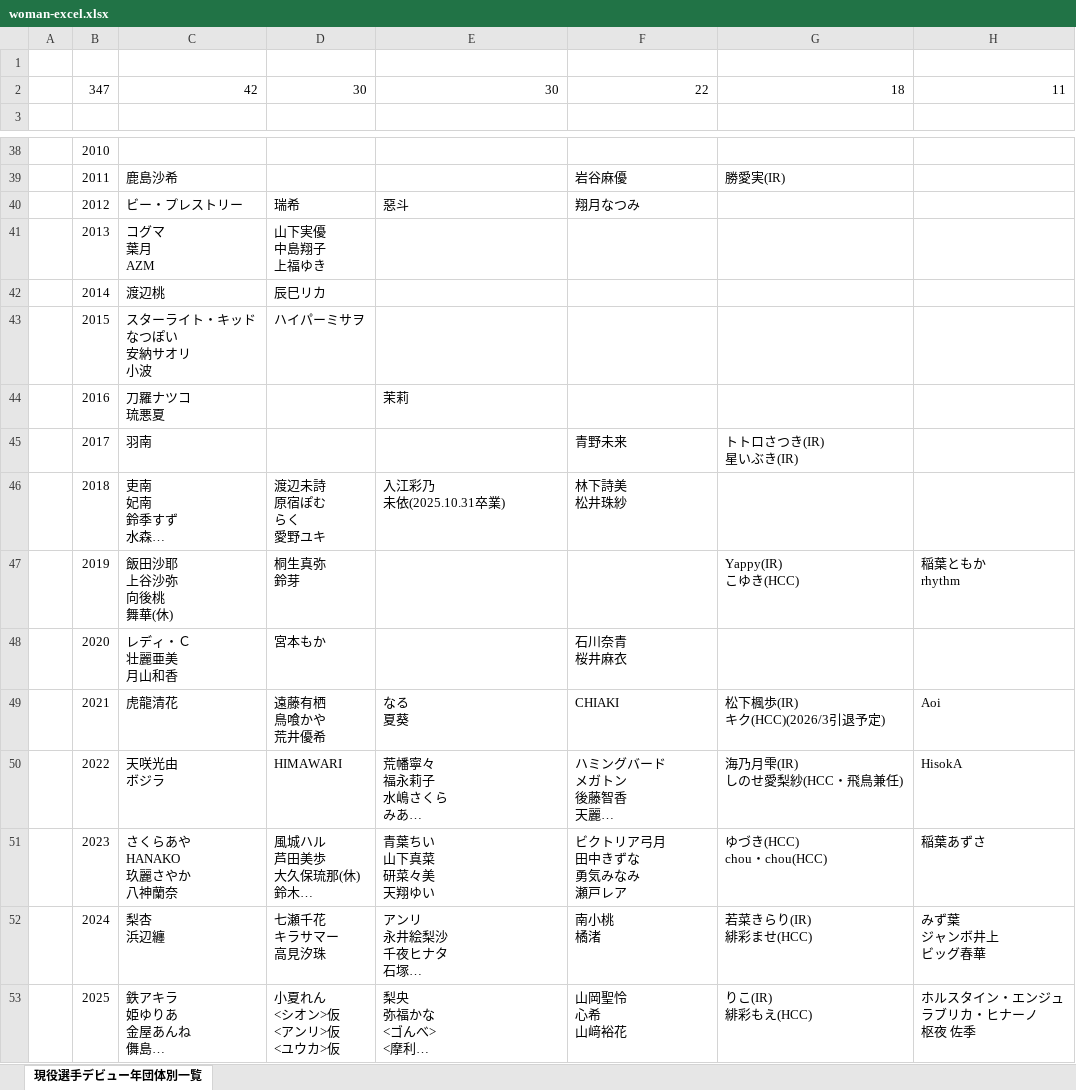
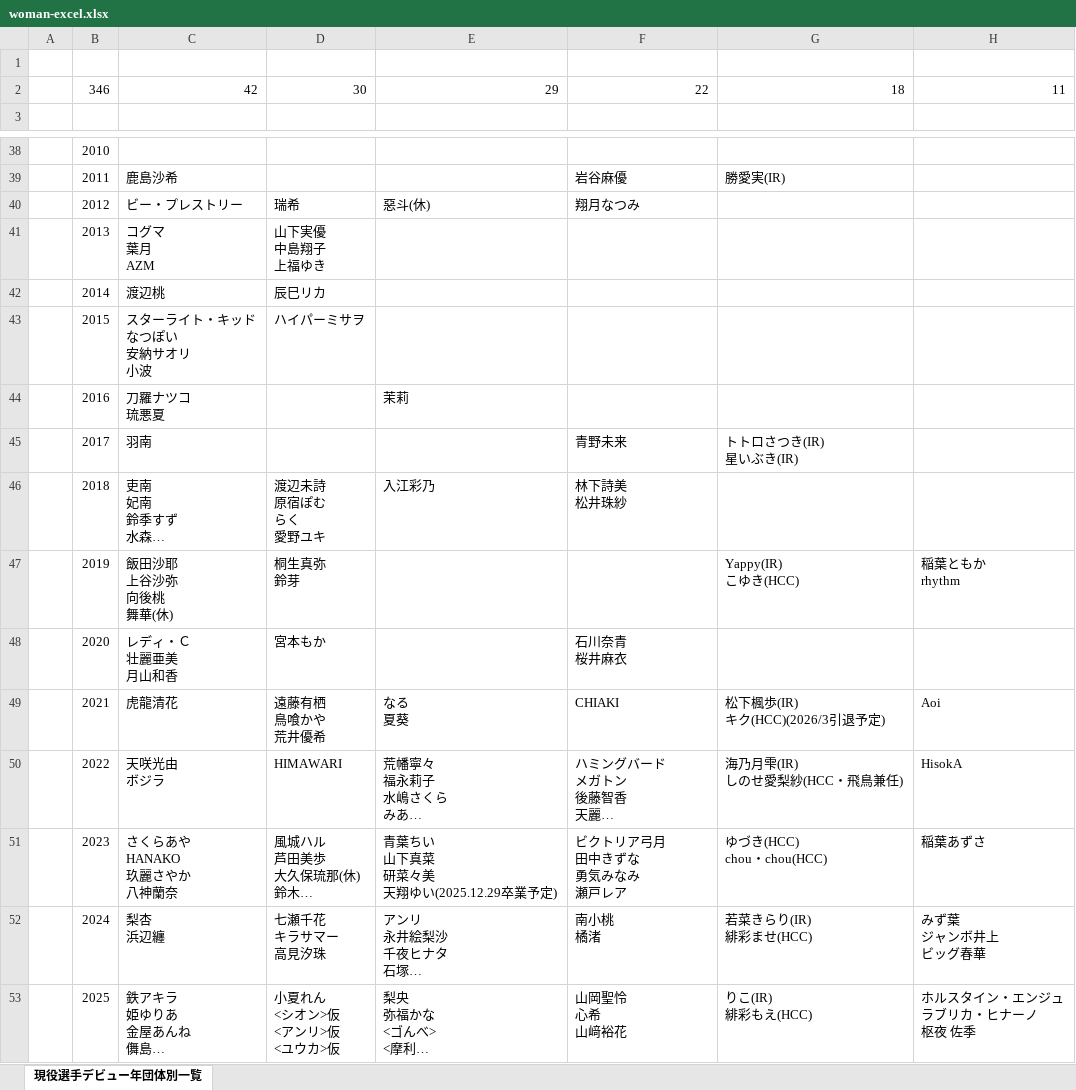
Before and after one commit to nakawankuma/joshi_wrestling_data, an Excel workbook: woman-excel.xlsx, sheet 現役選手デビュー年団体別一覧, drawn as a sheet; only a part is shown, gaps mark what is left out; long unchanged cells end in …; values as stored, in another font and other column widths than the file's, no borders; table styles not drawn; ↵ is a line break in a cell; the diff names each change by its address in the sheet, - before the commit and + after, or states it on an @@ line.

```diff
--- a/woman-excel.xlsx (sheet 現役選手デビュー年団体別一覧)
+++ b/woman-excel.xlsx (sheet 現役選手デビュー年団体別一覧)
-B2: 347
+B2: 346
-E2: 30
+E2: 29
-E40: 惡斗
+E40: 惡斗(休)
-E46: 入江彩乃 ↵ 未依(2025.10.31卒業)
+E46: 入江彩乃
-E51: 青葉ちい ↵ 山下真菜 ↵ 研菜々美 ↵ 天翔ゆい
+E51: 青葉ちい ↵ 山下真菜 ↵ 研菜々美 ↵ 天翔ゆい(2025.12.29卒業予定)
```
Also changed, not shown: 1 other file.
